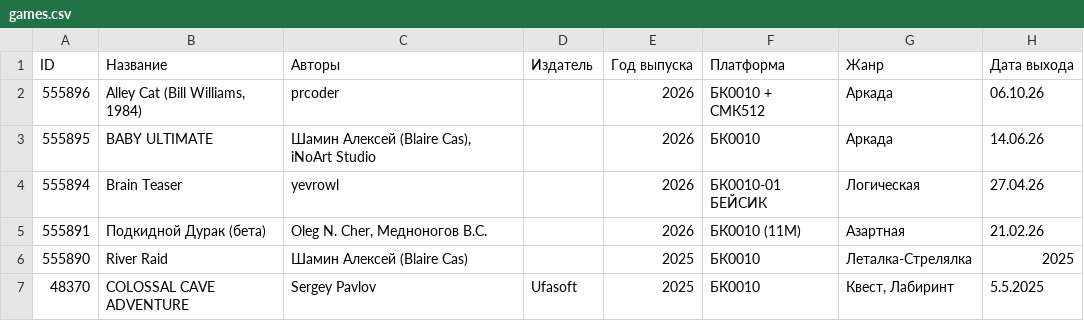
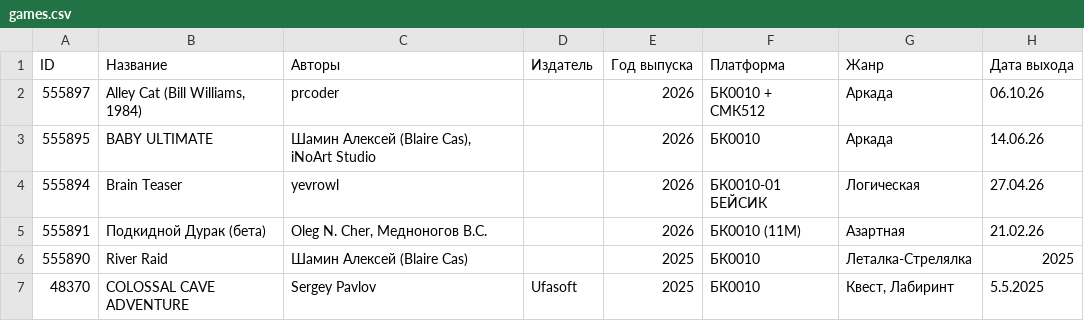
Before and after one commit to kalininskiy/bk-catalog, a CSV file: content/games.csv, drawn as a sheet; only a part is shown; the diff names each change by its address in the sheet, - before the commit and + after, or states it on an @@ line.

```diff
--- a/content/games.csv
+++ b/content/games.csv
-A2 (ID): 555896
+A2 (ID): 555897
```
Also changed, not shown: 2 other files.
